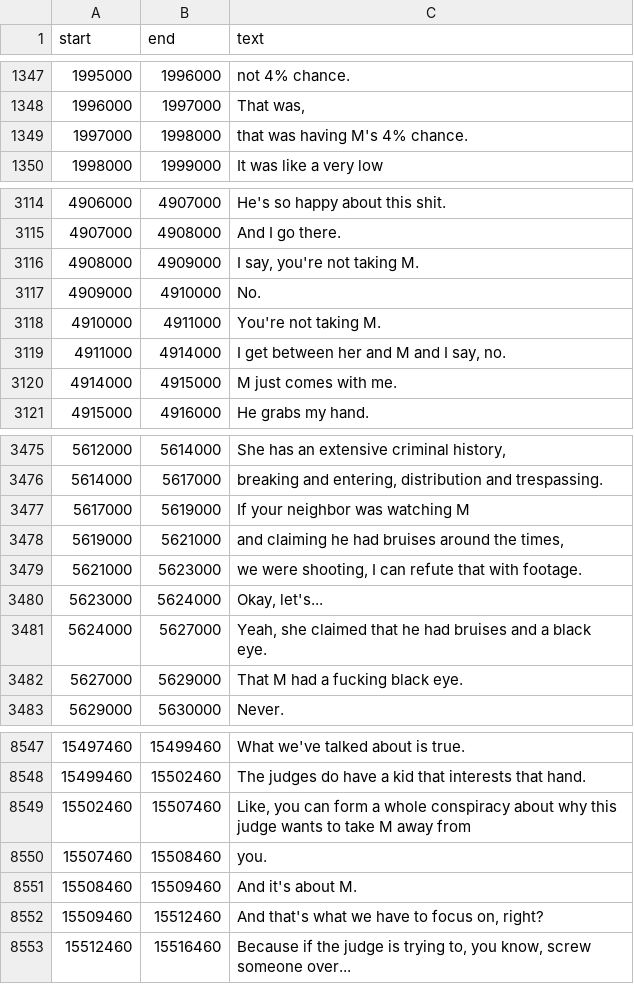
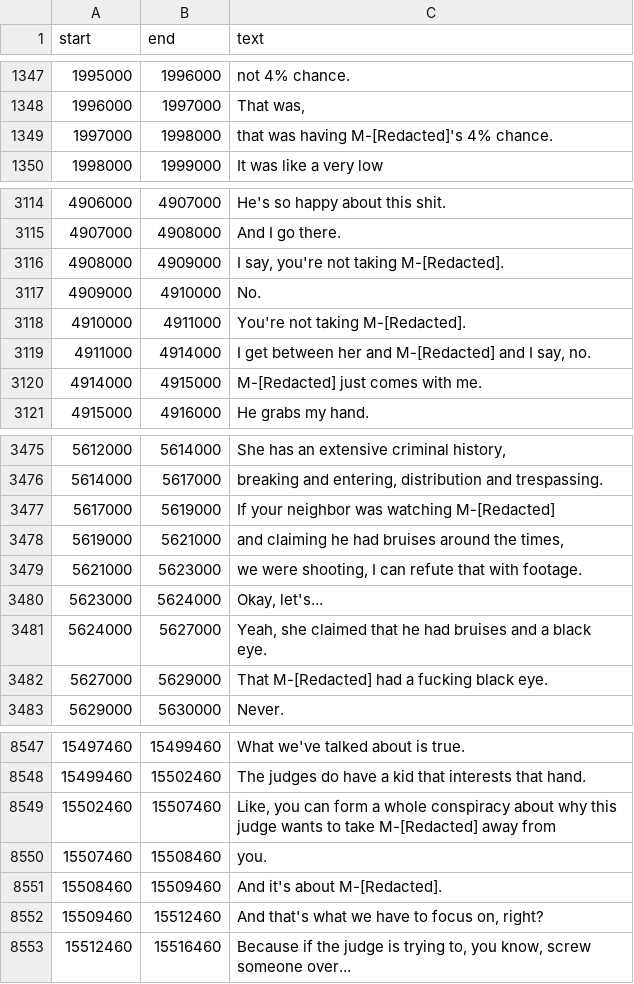
Before and after one commit to EmmaBest/Val-Broeksmit-audio, a TSV file: raw transcripts/FBI/Kofbico PY2 raw/Kofbico PY2.tsv, drawn as a sheet; only a part is shown, gaps mark what is left out; the diff covers the shown part only.

```diff
--- a/raw transcripts/FBI/Kofbico PY2 raw/Kofbico PY2.tsv
+++ b/raw transcripts/FBI/Kofbico PY2 raw/Kofbico PY2.tsv
@@ -1348,3 +1348,3 @@ start	end	text
 1996000	1997000	That was,
-1997000	1998000	that was having M's 4% chance.
+1997000	1998000	that was having M-[Redacted]'s 4% chance.
 1998000	1999000	It was like a very low
@@ -3115,7 +3115,7 @@ start	end	text
 4907000	4908000	And I go there.
-4908000	4909000	I say, you're not taking M.
+4908000	4909000	I say, you're not taking M-[Redacted].
 4909000	4910000	No.
-4910000	4911000	You're not taking M.
-4911000	4914000	I get between her and M and I say, no.
-4914000	4915000	M just comes with me.
+4910000	4911000	You're not taking M-[Redacted].
+4911000	4914000	I get between her and M-[Redacted] and I say, no.
+4914000	4915000	M-[Redacted] just comes with me.
 4915000	4916000	He grabs my hand.
@@ -3476,3 +3476,3 @@ start	end	text
 5614000	5617000	breaking and entering, distribution and trespassing.
-5617000	5619000	If your neighbor was watching M
+5617000	5619000	If your neighbor was watching M-[Redacted]
 5619000	5621000	and claiming he had bruises around the times,
@@ -3481,3 +3481,3 @@ start	end	text
 5624000	5627000	Yeah, she claimed that he had bruises and a black eye.
-5627000	5629000	That M had a fucking black eye.
+5627000	5629000	That M-[Redacted] had a fucking black eye.
 5629000	5630000	Never.
@@ -8548,5 +8548,5 @@ start	end	text
 15499460	15502460	The judges do have a kid that interests that hand.
-15502460	15507460	Like, you can form a whole conspiracy about why this judge wants to take M away from
+15502460	15507460	Like, you can form a whole conspiracy about why this judge wants to take M-[Redacted] away from
 15507460	15508460	you.
-15508460	15509460	And it's about M.
+15508460	15509460	And it's about M-[Redacted].
 15509460	15512460	And that's what we have to focus on, right?
```
Also changed, not shown: 22 edited cells elsewhere in this file, raw transcripts/FBI/D.ko Post Hearing.raw/D.ko Post Hearing.tsv, raw transcripts/FBI/FBI David Kos First Call w Val Broeksmit/FBI David Kos First Call w Val Broeksmit.tsv, 38 other files.
